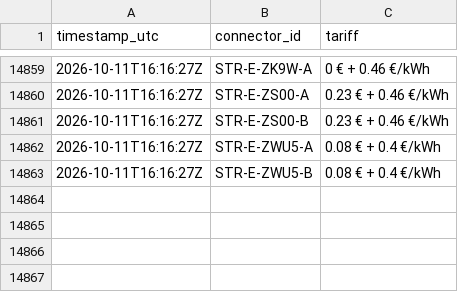
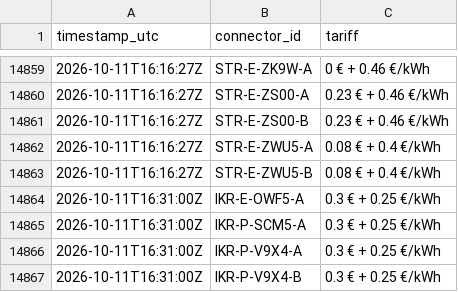
Before and after one commit to T2kas/evflow, a CSV file: data/prices/2026-10-11.csv, drawn as a sheet; only a part is shown, gaps mark what is left out.

```diff
--- a/data/prices/2026-10-11.csv
+++ b/data/prices/2026-10-11.csv
@@ -14863 +14863,5 @@ timestamp_utc,connector_id,tariff
 2026-10-11T16:16:27Z,STR-E-ZWU5-B,0.08 € + 0.4 €/kWh
+2026-10-11T16:31:00Z,IKR-E-OWF5-A,0.3 € + 0.25 €/kWh
+2026-10-11T16:31:00Z,IKR-P-SCM5-A,0.3 € + 0.25 €/kWh
+2026-10-11T16:31:00Z,IKR-P-V9X4-A,0.3 € + 0.25 €/kWh
+2026-10-11T16:31:00Z,IKR-P-V9X4-B,0.3 € + 0.25 €/kWh
```
Also changed, not shown: data/runs.csv, 3 other files.
